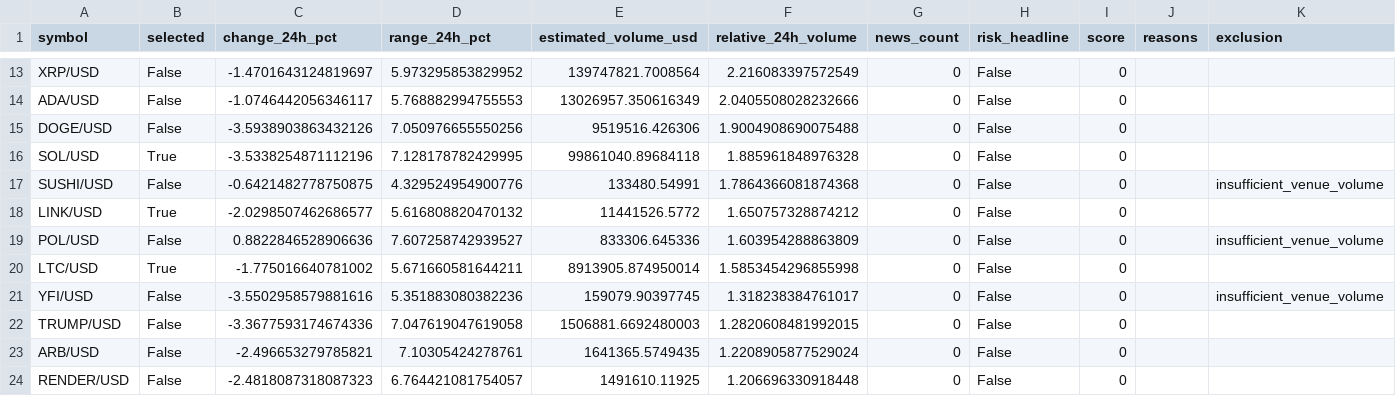
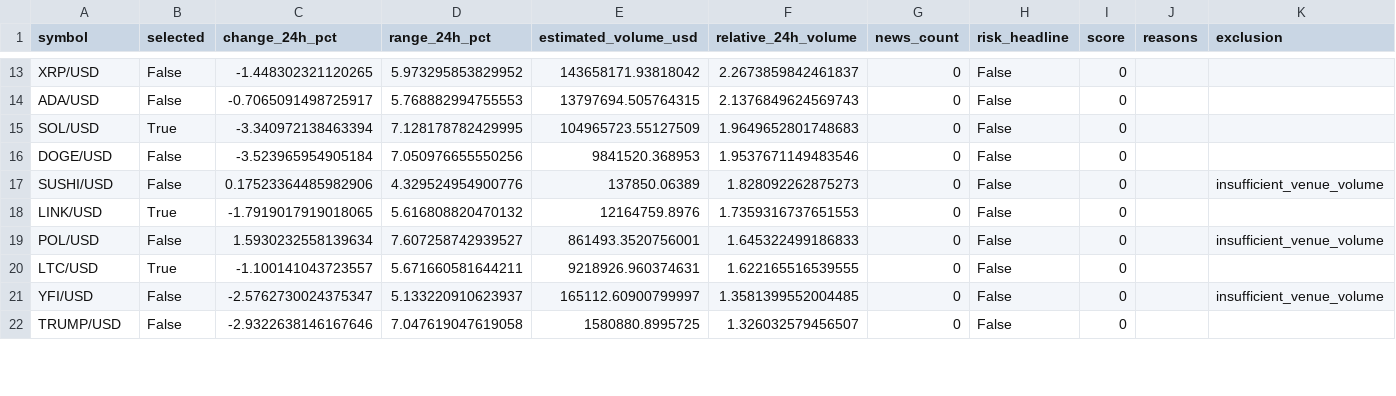
Before and after one commit to Rand0mUs3r-afk/CryptoStrategyLab, a CSV file: watchlist.csv, drawn as a sheet; only a part is shown, gaps mark what is left out; removed rows and columns are numbered as before the commit, all else as after; the diff covers the shown part only; the diff names each change by its address in the sheet, - before the commit and + after, or states it on an @@ line.

```diff
--- a/watchlist.csv
+++ b/watchlist.csv
-C13 (change_24h_pct): -1.4701643124819697
+C13 (change_24h_pct): -1.448302321120265
-E13 (estimated_volume_usd): 139747821.7008564
+E13 (estimated_volume_usd): 143658171.93818042
-F13 (relative_24h_volume): 2.216083397572549
+F13 (relative_24h_volume): 2.2673859842461837
-C14 (change_24h_pct): -1.0746442056346117
+C14 (change_24h_pct): -0.7065091498725917
-E14 (estimated_volume_usd): 13026957.350616349
+E14 (estimated_volume_usd): 13797694.505764315
-F14 (relative_24h_volume): 2.0405508028232666
+F14 (relative_24h_volume): 2.1376849624569743
-row 15: DOGE/USD | False | -3.5938903863432126 | 7.050976655550256 | 9519516.426306 | 1.9004908690075488 | 0 | False | 0
-C15 (change_24h_pct): -3.5338254871112196
+C15 (change_24h_pct): -3.340972138463394
-E15 (estimated_volume_usd): 99861040.89684118
+E15 (estimated_volume_usd): 104965723.55127509
-F15 (relative_24h_volume): 1.885961848976328
+F15 (relative_24h_volume): 1.9649652801748683
+row 16: DOGE/USD | False | -3.523965954905184 | 7.050976655550256 | 9841520.368953 | 1.9537671149483546 | 0 | False | 0
-C17 (change_24h_pct): -0.6421482778750875
+C17 (change_24h_pct): 0.17523364485982906
-E17 (estimated_volume_usd): 133480.54991
+E17 (estimated_volume_usd): 137850.06389
-F17 (relative_24h_volume): 1.7864366081874368
+F17 (relative_24h_volume): 1.828092262875273
-C18 (change_24h_pct): -2.0298507462686577
+C18 (change_24h_pct): -1.7919017919018065
-E18 (estimated_volume_usd): 11441526.5772
+E18 (estimated_volume_usd): 12164759.8976
-F18 (relative_24h_volume): 1.650757328874212
+F18 (relative_24h_volume): 1.7359316737651553
-C19 (change_24h_pct): 0.8822846528906636
+C19 (change_24h_pct): 1.5930232558139634
-E19 (estimated_volume_usd): 833306.645336
+E19 (estimated_volume_usd): 861493.3520756001
-F19 (relative_24h_volume): 1.603954288863809
+F19 (relative_24h_volume): 1.645322499186833
-C20 (change_24h_pct): -1.775016640781002
+C20 (change_24h_pct): -1.100141043723557
-E20 (estimated_volume_usd): 8913905.874950014
+E20 (estimated_volume_usd): 9218926.960374631
-F20 (relative_24h_volume): 1.5853454296855998
+F20 (relative_24h_volume): 1.622165516539555
-C21 (change_24h_pct): -3.5502958579881616
+C21 (change_24h_pct): -2.5762730024375347
-D21 (range_24h_pct): 5.351883080382236
+D21 (range_24h_pct): 5.133220910623937
-E21 (estimated_volume_usd): 159079.90397745
+E21 (estimated_volume_usd): 165112.60900799997
-F21 (relative_24h_volume): 1.318238384761017
+F21 (relative_24h_volume): 1.3581399552004485
-C22 (change_24h_pct): -3.3677593174674336
+C22 (change_24h_pct): -2.9322638146167646
-E22 (estimated_volume_usd): 1506881.6692480003
+E22 (estimated_volume_usd): 1580880.8995725
-F22 (relative_24h_volume): 1.2820608481992015
+F22 (relative_24h_volume): 1.326032579456507
-row 23: ARB/USD | False | -2.496653279785821 | 7.10305424278761 | 1641365.5749435 | 1.2208905877529024 | 0 | False | 0
-row 24: RENDER/USD | False | -2.4818087318087323 | 6.764421081754057 | 1491610.11925 | 1.206696330918448 | 0 | False | 0
```
Also changed, not shown: 5 added rows, 3 removed rows and 56 edited cells elsewhere in this file, 8 other files.
